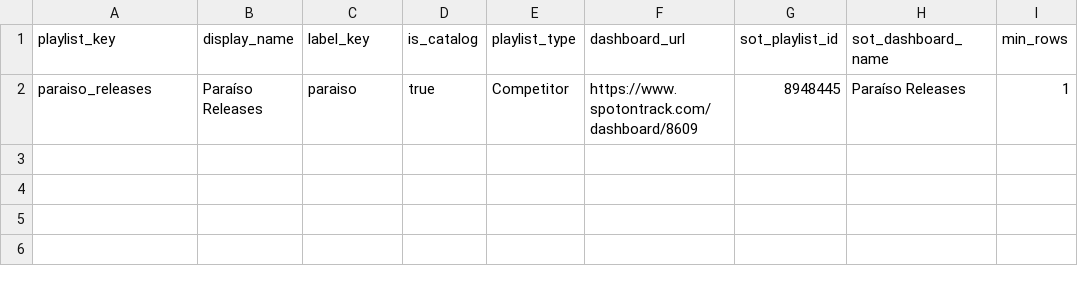
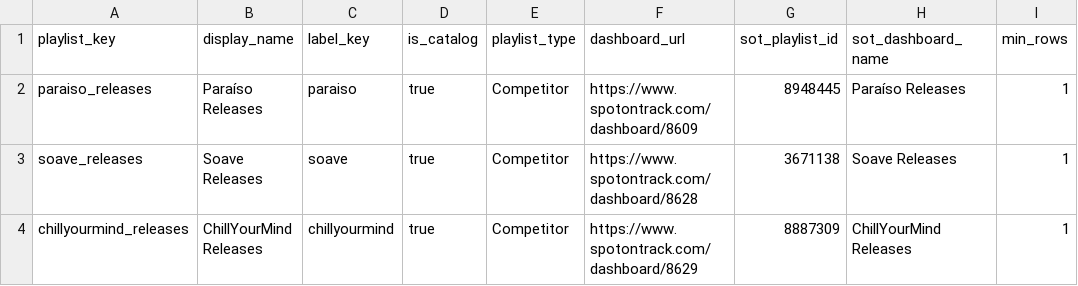
Before and after one commit to niksaxena1/StreamBase, a CSV file: config/competitor_playlists.csv, drawn as a sheet.

Commit message:
Add Soave and ChillYourMind competitors

```diff
--- a/config/competitor_playlists.csv
+++ b/config/competitor_playlists.csv
@@ -2 +2,3 @@ playlist_key,display_name,label_key,is_catalog,playlist_type,dashboard_url,sot_p
 paraiso_releases,Paraíso Releases,paraiso,true,Competitor,https://www.spotontrack.com/dashboard/8609,8948445,Paraíso Releases,1
+soave_releases,Soave Releases,soave,true,Competitor,https://www.spotontrack.com/dashboard/8628,3671138,Soave Releases,1
+chillyourmind_releases,ChillYourMind Releases,chillyourmind,true,Competitor,https://www.spotontrack.com/dashboard/8629,8887309,ChillYourMind Releases,1
```
Also changed, not shown: 1 other file.
